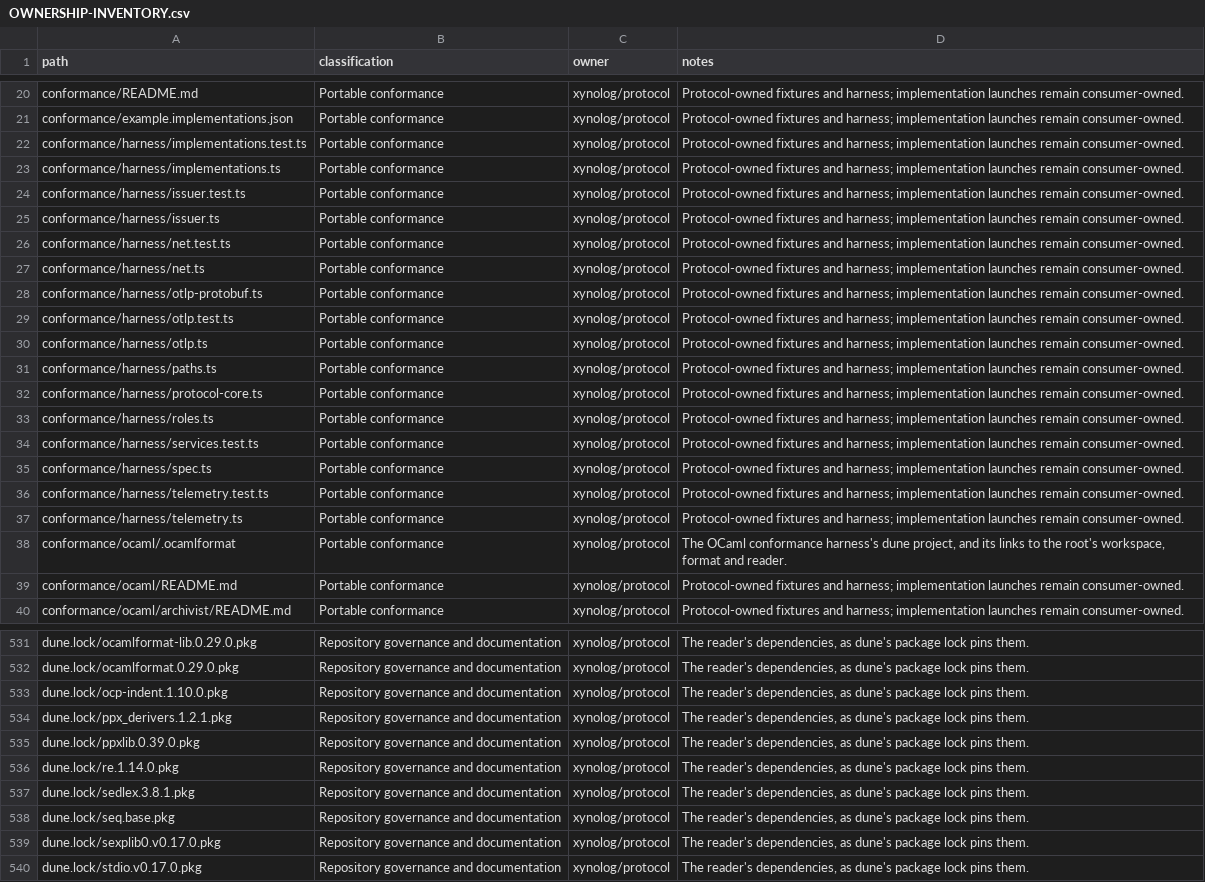
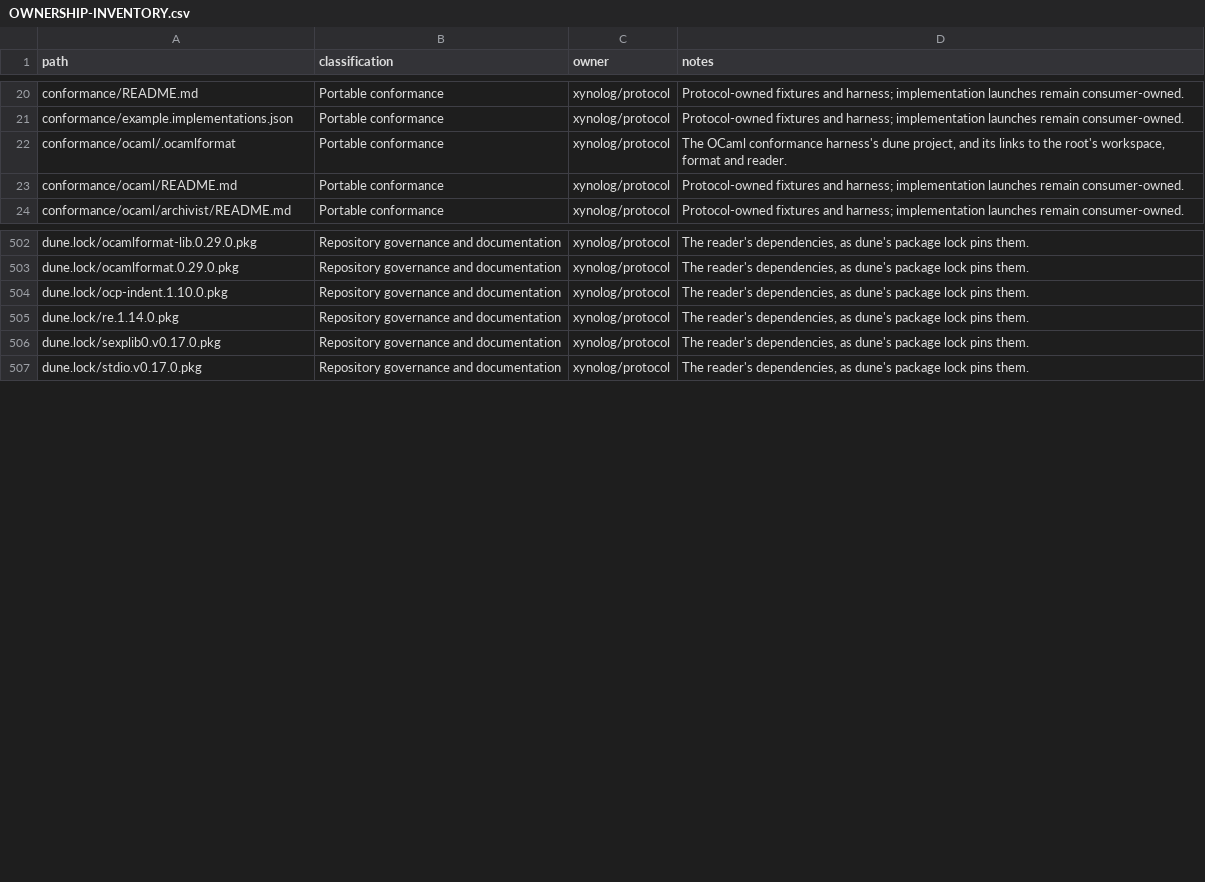
Before and after one commit to Xynoplex/protocol, a CSV file: OWNERSHIP-INVENTORY.csv, drawn as a sheet; only a part is shown, gaps mark what is left out; the diff covers the shown part only.

Commit message:
No conformance suite is TypeScript, so the TypeScript build goes
What only the TypeScript harness kept alive is deleted, now that the
harness-test cases of the last commit hold what its fixture tests held:

- conformance/harness/ (its 16 files), conformance/package.json and its
  lock (Ajv, openapi-typescript, jose, vitest, TypeScript, the NATS and
  OpenTelemetry packages), tsconfig.json and vitest.fixtures.config.ts;
- conformance/scripts/check-conformance-readmes.mjs, which no script ran
  and which looked for *.test.ts suites;
- reader/js/: the JavaScript Validate, validate.d.cts and bus.ml, whose
  bus.ts nothing copied;
- derive.exe typescript: the TypeScript printer and the service dialect,
  which only it derived. The tables derive.exe writes are byte for byte
  what they were;
- js_of_ocaml, from dune-project and, relocked, from both dune.lock
  directories, with what only it needed (gen, sedlex, and in the reader's
  ppxlib, ppx_derivers, ocaml-compiler-libs and seq). No version moves;
- specs/services.json, which `xynolog-protocol bundle` wrote for the
  TypeScript harness alone. Bundle.services stays: sdk's generator calls it.

The Makefile loses conformance-install, conformance-typecheck and
conformance-fixtures; make validate is the reader's and the harness's
checks, the bundle, npm ci and specs:lint. CI's npm cache, dependabot,
.gitignore, the inventory and the conformance READMEs say so.

Signed-off-by: Adam Pingel <oss@pingel.org>

```diff
--- a/OWNERSHIP-INVENTORY.csv
+++ b/OWNERSHIP-INVENTORY.csv
@@ -21,18 +21,2 @@ conformance/README.md,Portable conformance,xynolog/protocol,Protocol-owned fixtu
 conformance/example.implementations.json,Portable conformance,xynolog/protocol,Protocol-owned fixtures and harness; implementation launches remain consumer-owned.
-conformance/harness/implementations.test.ts,Portable conformance,xynolog/protocol,Protocol-owned fixtures and harness; implementation launches remain consumer-owned.
-conformance/harness/implementations.ts,Portable conformance,xynolog/protocol,Protocol-owned fixtures and harness; implementation launches remain consumer-owned.
-conformance/harness/issuer.test.ts,Portable conformance,xynolog/protocol,Protocol-owned fixtures and harness; implementation launches remain consumer-owned.
-conformance/harness/issuer.ts,Portable conformance,xynolog/protocol,Protocol-owned fixtures and harness; implementation launches remain consumer-owned.
-conformance/harness/net.test.ts,Portable conformance,xynolog/protocol,Protocol-owned fixtures and harness; implementation launches remain consumer-owned.
-conformance/harness/net.ts,Portable conformance,xynolog/protocol,Protocol-owned fixtures and harness; implementation launches remain consumer-owned.
-conformance/harness/otlp-protobuf.ts,Portable conformance,xynolog/protocol,Protocol-owned fixtures and harness; implementation launches remain consumer-owned.
-conformance/harness/otlp.test.ts,Portable conformance,xynolog/protocol,Protocol-owned fixtures and harness; implementation launches remain consumer-owned.
-conformance/harness/otlp.ts,Portable conformance,xynolog/protocol,Protocol-owned fixtures and harness; implementation launches remain consumer-owned.
-conformance/harness/paths.ts,Portable conformance,xynolog/protocol,Protocol-owned fixtures and harness; implementation launches remain consumer-owned.
-conformance/harness/protocol-core.ts,Portable conformance,xynolog/protocol,Protocol-owned fixtures and harness; implementation launches remain consumer-owned.
-conformance/harness/roles.ts,Portable conformance,xynolog/protocol,Protocol-owned fixtures and harness; implementation launches remain consumer-owned.
-conformance/harness/services.test.ts,Portable conformance,xynolog/protocol,Protocol-owned fixtures and harness; implementation launches remain consumer-owned.
-conformance/harness/spec.ts,Portable conformance,xynolog/protocol,Protocol-owned fixtures and harness; implementation launches remain consumer-owned.
-conformance/harness/telemetry.test.ts,Portable conformance,xynolog/protocol,Protocol-owned fixtures and harness; implementation launches remain consumer-owned.
-conformance/harness/telemetry.ts,Portable conformance,xynolog/protocol,Protocol-owned fixtures and harness; implementation launches remain consumer-owned.
 conformance/ocaml/.ocamlformat,Portable conformance,xynolog/protocol,"The OCaml conformance harness's dune project, and its links to the root's workspace, format and reader."
@@ -533,7 +504,3 @@ dune.lock/ocamlformat.0.29.0.pkg,Repository governance and documentation,xynolog
 dune.lock/ocp-indent.1.10.0.pkg,Repository governance and documentation,xynolog/protocol,"The reader's dependencies, as dune's package lock pins them."
-dune.lock/ppx_derivers.1.2.1.pkg,Repository governance and documentation,xynolog/protocol,"The reader's dependencies, as dune's package lock pins them."
-dune.lock/ppxlib.0.39.0.pkg,Repository governance and documentation,xynolog/protocol,"The reader's dependencies, as dune's package lock pins them."
 dune.lock/re.1.14.0.pkg,Repository governance and documentation,xynolog/protocol,"The reader's dependencies, as dune's package lock pins them."
-dune.lock/sedlex.3.8.1.pkg,Repository governance and documentation,xynolog/protocol,"The reader's dependencies, as dune's package lock pins them."
-dune.lock/seq.base.pkg,Repository governance and documentation,xynolog/protocol,"The reader's dependencies, as dune's package lock pins them."
 dune.lock/sexplib0.v0.17.0.pkg,Repository governance and documentation,xynolog/protocol,"The reader's dependencies, as dune's package lock pins them."
```
Also changed, not shown: 17 removed rows elsewhere in this file, 52 other files.
